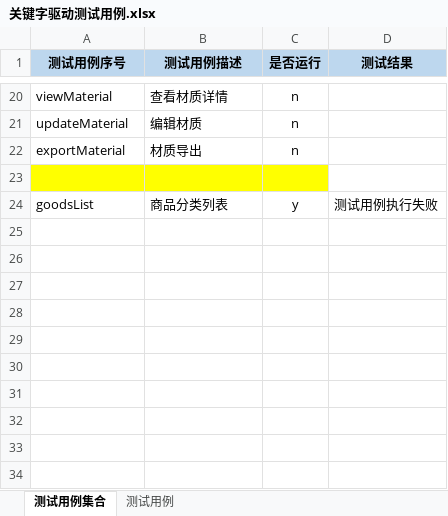
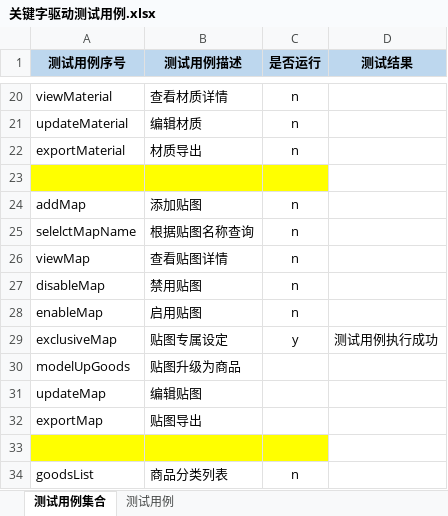
Before and after one commit to Luojhtesting/WEBKeywordsFramework, an Excel workbook: src/main/java/org/keywordsFramework/data/关键字驱动测试用例.xlsx, sheet 测试用例集合, drawn as a sheet; only a part is shown, gaps mark what is left out; values as stored, in another font and other column widths than the file's, no borders; addresses are those after the commit; the diff names each change by its address in the sheet, - before the commit and + after, or states it on an @@ line.

```diff
--- a/src/main/java/org/keywordsFramework/data/关键字驱动测试用例.xlsx (sheet 测试用例集合)
+++ b/src/main/java/org/keywordsFramework/data/关键字驱动测试用例.xlsx (sheet 测试用例集合)
+row 24: addMap | 添加贴图 | n
+row 25: selelctMapName | 根据贴图名称查询 | n
+row 26: viewMap | 查看贴图详情 | n
+row 27: disableMap | 禁用贴图 | n
+row 28: enableMap | 启用贴图 | n
+row 29: exclusiveMap | 贴图专属设定 | y | 测试用例执行成功
+row 30: modelUpGoods | 贴图升级为商品
+row 31: updateMap | 编辑贴图
+row 32: exportMap | 贴图导出
+row 33: (empty)
-C34 (是否运行): y
+C34 (是否运行): n
-D34 (测试结果): 测试用例执行失败
+D34 (测试结果): (empty)
```
Also changed, not shown: sheet 测试用例, 4 other files.
